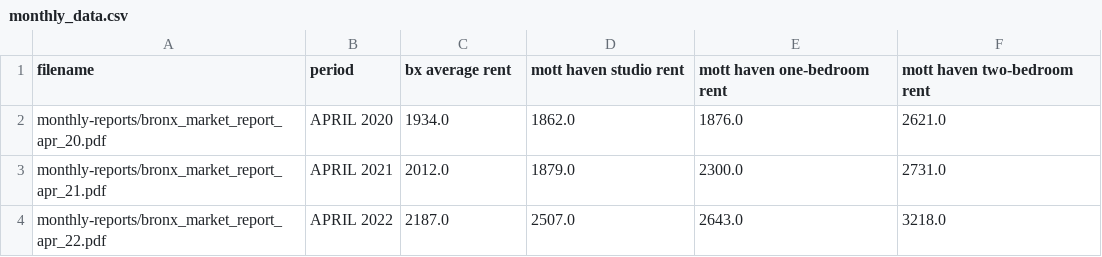
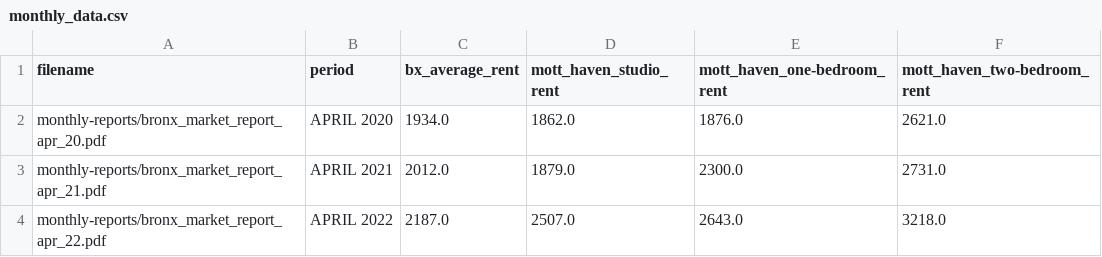
Before and after one commit to cmgsalazar/mott-haven-apartments, a CSV file: mns-rental-market/datasets/monthly_data.csv, drawn as a sheet; only a part is shown.

```diff
--- a/mns-rental-market/datasets/monthly_data.csv
+++ b/mns-rental-market/datasets/monthly_data.csv
@@ -1,2 +1,2 @@
-filename,period,bx average rent,mott haven studio rent,mott haven one-bedroom rent,mott haven two-bedroom rent
+filename,period,bx_average_rent,mott_haven_studio_rent,mott_haven_one-bedroom_rent,mott_haven_two-bedroom_rent
 monthly-reports/bronx_market_report_apr_20.pdf,APRIL 2020,1934.0,1862.0,1876.0,2621.0
```
Also changed, not shown: mns-rental-market/datasets/annual_data.csv, mns-rental-market/datasets/annual_data_complete.csv, 2 other files.
